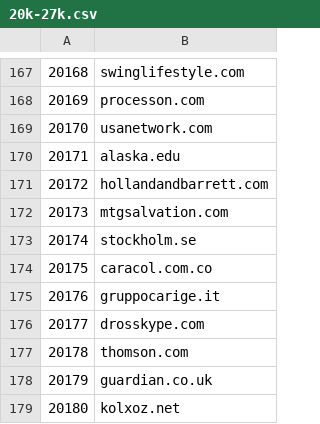
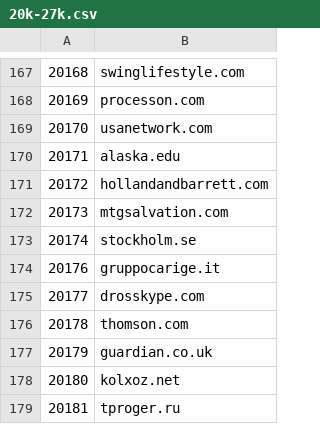
Before and after one commit to cnsuhao/SSOScraping, a CSV file: data/csv/20k-27k.csv, drawn as a sheet; only a part is shown, gaps mark what is left out; the shorter side is filled out with more unchanged rows; the diff names each change by its address in the sheet, - before the commit and + after, or states it on an @@ line.

```diff
--- a/data/csv/20k-27k.csv
+++ b/data/csv/20k-27k.csv
-row 174: 20175 | caracol.com.co
```
Also changed, not shown: data/csv/problems.csv.
